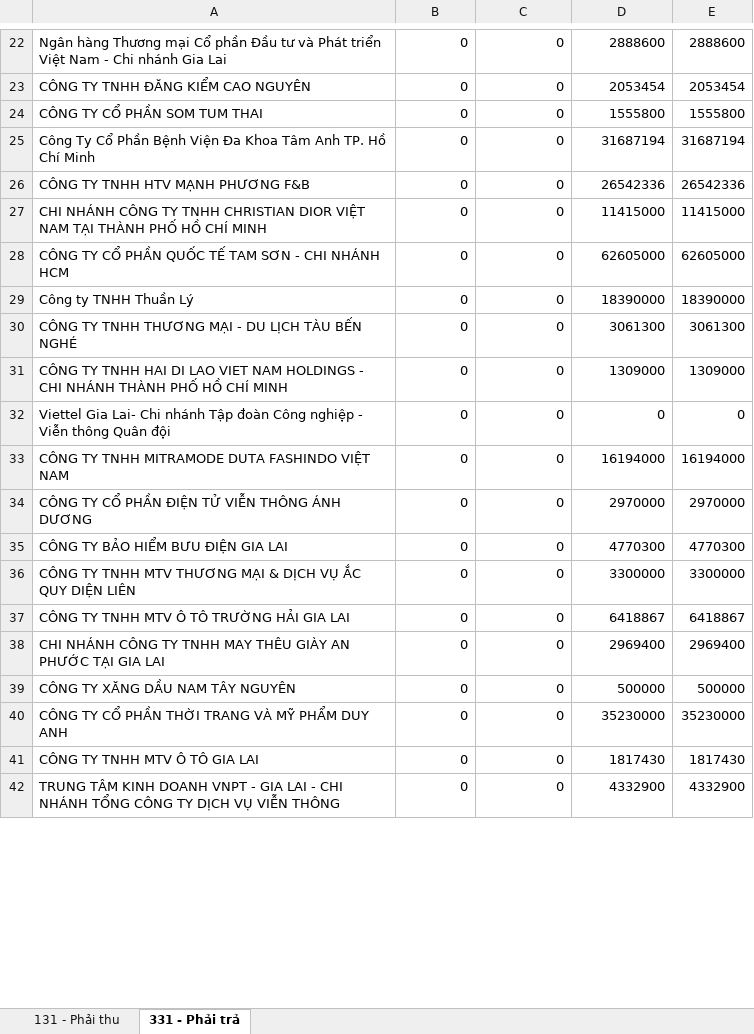
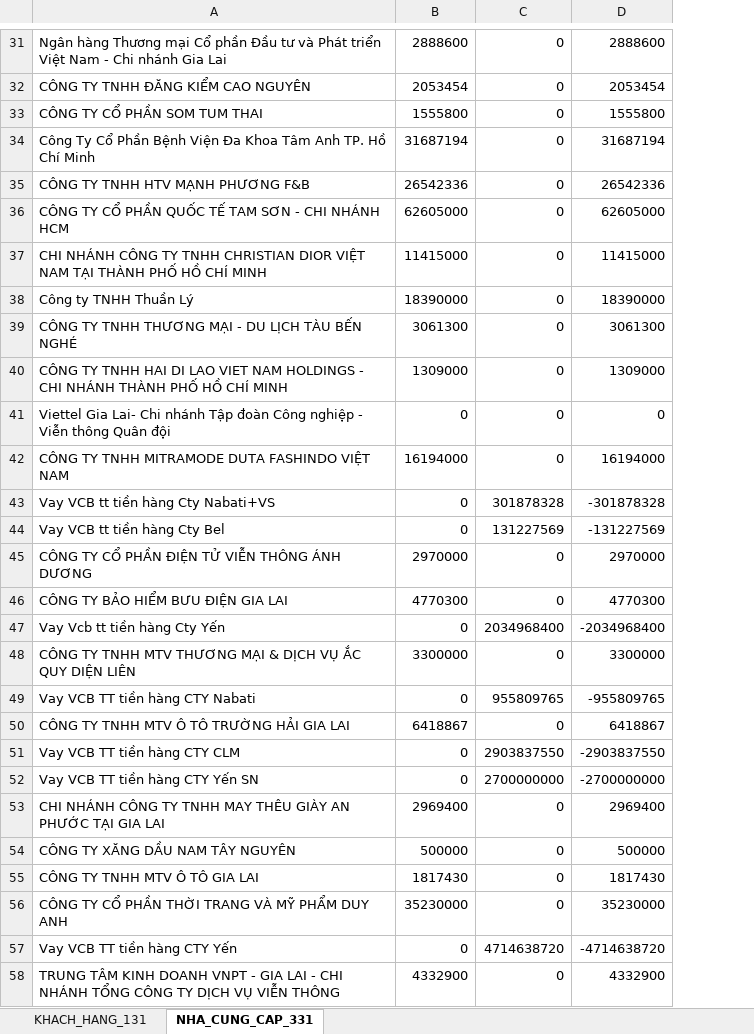
Before and after one commit to KataChannel/ragketoan, an Excel workbook: docs/hoang-huy-phat/sosach2023/BAO_CAO_CONG_NO_HHP_2023.xlsx, sheet NHA_CUNG_CAP_331, drawn as a sheet; only a part is shown, gaps mark what is left out; values as stored, in another font and other column widths than the file's, no borders; removed rows and columns are numbered as before the commit, all else as after; the diff covers the shown part only; the diff names each change by its address in the sheet, - before the commit and + after, or states it on an @@ line.

```diff
--- a/docs/hoang-huy-phat/sosach2023/BAO_CAO_CONG_NO_HHP_2023.xlsx (sheet NHA_CUNG_CAP_331)
+++ b/docs/hoang-huy-phat/sosach2023/BAO_CAO_CONG_NO_HHP_2023.xlsx (sheet NHA_CUNG_CAP_331)
-sheet tab: 131 - Phải thu
+sheet tab: KHACH_HANG_131
-sheet tab: 331 - Phải trả
+sheet tab: NHA_CUNG_CAP_331
-column E, rows 22-26: 2888600 | 2053454 | 1555800 | 31687194 | 26542336; rows 28-39: 62605000 | 18390000 | 3061300 | 1309000 | 0 | 16194000 | 2970000 | 4770300 | 3300000 | 6418867 | 2969400 | 500000; rows 41-42: 1817430 | 4332900
-B31: 0
+B31: 2888600
-B32: 0
+B32: 2053454
-B33: 0
+B33: 1555800
-B34: 0
+B34: 31687194
-B35: 0
+B35: 26542336
-row 27: CHI NHÁNH CÔNG TY TNHH CHRISTIAN DIOR VIỆT NAM TẠI THÀNH PHỐ HỒ CHÍ MINH | 0 | 0 | 11415000 | 11415000
-B36: 0
+B36: 62605000
+row 37: CHI NHÁNH CÔNG TY TNHH CHRISTIAN DIOR VIỆT NAM TẠI THÀNH PHỐ HỒ CHÍ MINH | 11415000 | 0 | 11415000
-B38: 0
+B38: 18390000
-B39: 0
+B39: 3061300
-B40: 0
+B40: 1309000
-B42: 0
+B42: 16194000
+row 43: Vay VCB tt tiền hàng Cty Nabati+VS | 0 | 301878328 | -301878328
+row 44: Vay VCB tt tiền hàng Cty Bel | 0 | 131227569 | -131227569
-B45: 0
+B45: 2970000
-B46: 0
+B46: 4770300
+row 47: Vay Vcb tt tiền hàng Cty Yến | 0 | 2034968400 | -2034968400
-B48: 0
+B48: 3300000
+row 49: Vay VCB TT tiền hàng CTY Nabati | 0 | 955809765 | -955809765
-B50: 0
+B50: 6418867
+row 51: Vay VCB TT tiền hàng CTY CLM | 0 | 2903837550 | -2903837550
+row 52: Vay VCB TT tiền hàng CTY Yến SN | 0 | 2700000000 | -2700000000
-B53: 0
+B53: 2969400
-B54: 0
+B54: 500000
-row 40: CÔNG TY CỔ PHẦN THỜI TRANG VÀ MỸ PHẨM DUY ANH | 0 | 0 | 35230000 | 35230000
-B55: 0
+B55: 1817430
+row 56: CÔNG TY CỔ PHẦN THỜI TRANG VÀ MỸ PHẨM DUY ANH | 35230000 | 0 | 35230000
+row 57: Vay VCB TT tiền hàng CTY Yến | 0 | 4714638720 | -4714638720
-B58: 0
+B58: 4332900
```
Also changed, not shown: 25 added rows, 3 removed rows and 29 edited cells elsewhere in this sheet, sheet KHACH_HANG_131, docs/hoang-huy-phat/XNT_HHP_2023.xlsx, docs/hoang-huy-phat/sosach2023/NKC_HHP_2023.xlsx, 46 other files.
